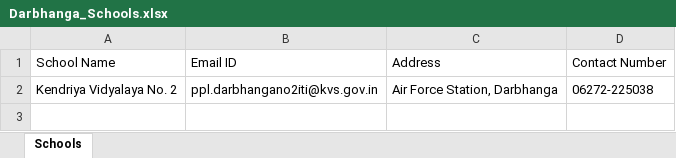
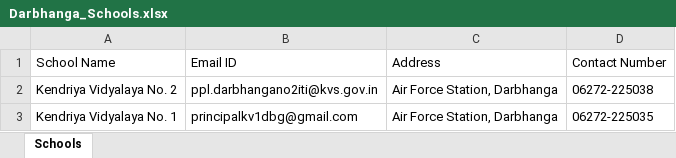
Before and after one commit to karnkeshav/CBSE-Directory, an Excel workbook: data/Bihar/Darbhanga/Darbhanga_Schools.xlsx, sheet Schools, drawn as a sheet; values as stored, in another font and other column widths than the file's, no borders; the diff names each change by its address in the sheet, - before the commit and + after, or states it on an @@ line.

```diff
--- a/data/Bihar/Darbhanga/Darbhanga_Schools.xlsx (sheet Schools)
+++ b/data/Bihar/Darbhanga/Darbhanga_Schools.xlsx (sheet Schools)
+row 3: Kendriya Vidyalaya No. 1 | principalkv1dbg@gmail.com | Air Force Station, Darbhanga | 06272-225035
```
Also changed, not shown: data/Andhra Pradesh/Visakhapatnam/Visakhapatnam_Schools.xlsx, data/Bihar/Katihar/Katihar_Schools.xlsx, 20 other files.
